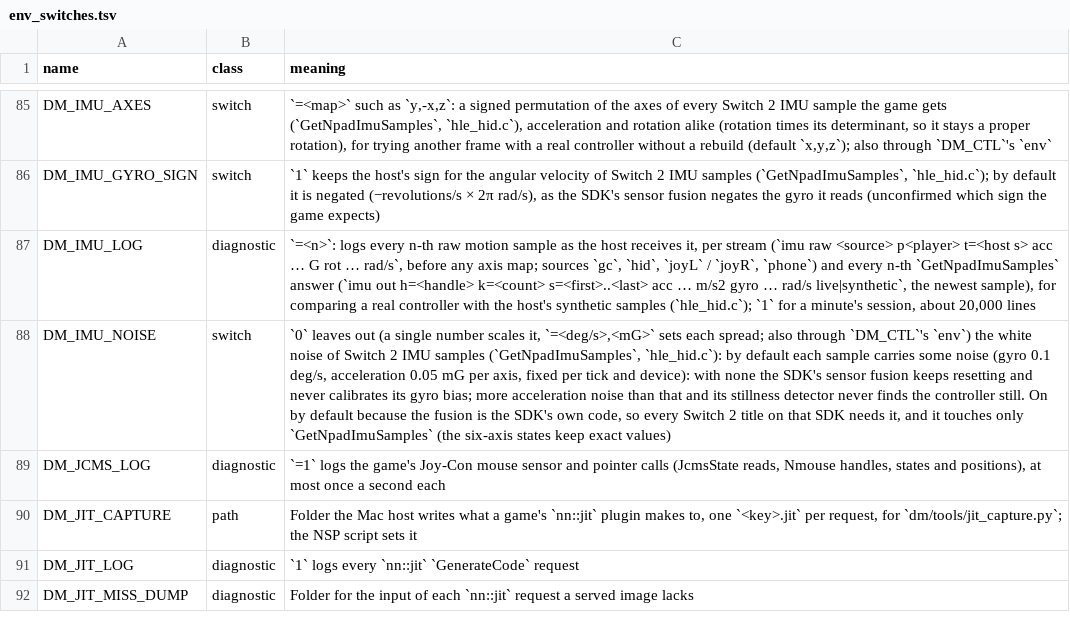
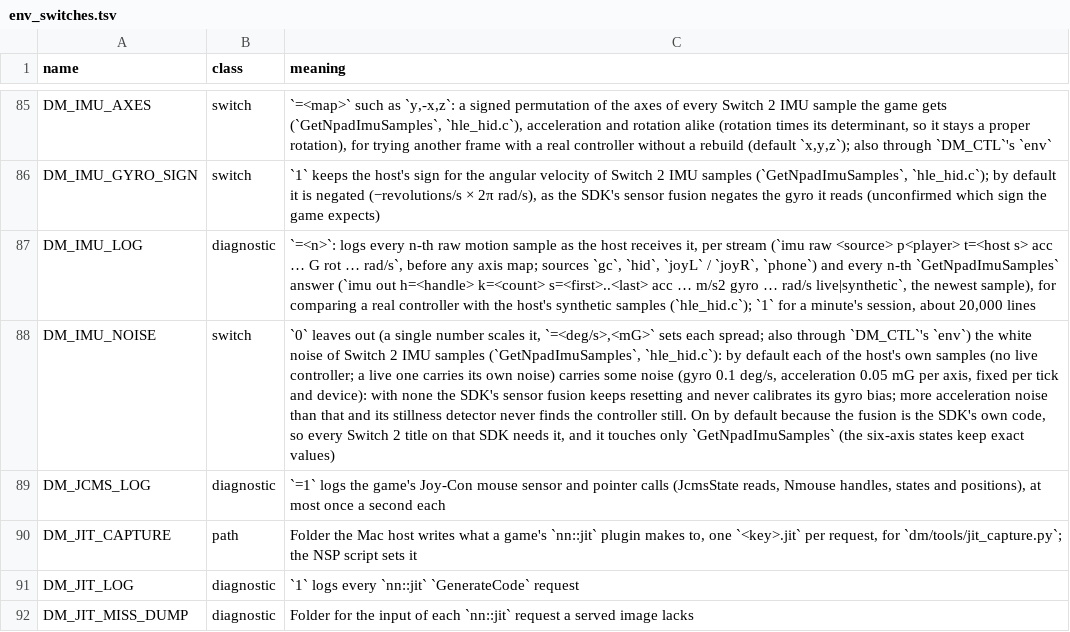
Before and after one commit to bymaxmarc/nxnative, a TSV file: docs/env_switches.tsv, drawn as a sheet; only a part is shown, gaps mark what is left out; the diff names each change by its address in the sheet, - before the commit and + after, or states it on an @@ line.

Commit message:
fix: no added IMU noise on a live controller's samples
The noise the stillness and calibration of the SDK's fusion need is added to
the host's own synthetic samples only; a live controller carries its own
(Joy-Con 2 at rest 0.4-0.7 mG and 0.04-0.06 deg/s, DualSense 3-5 mG and
0.05-0.2 deg/s in the sessions). Test: a live sample reaches the game exact.

```diff
--- a/docs/env_switches.tsv
+++ b/docs/env_switches.tsv
-C88 (meaning): …default each sample carries some…
+C88 (meaning): …default each of the host's own samples (no live controller; a live one carries its own noise) carries some…
```
Also changed, not shown: 2 other files.
